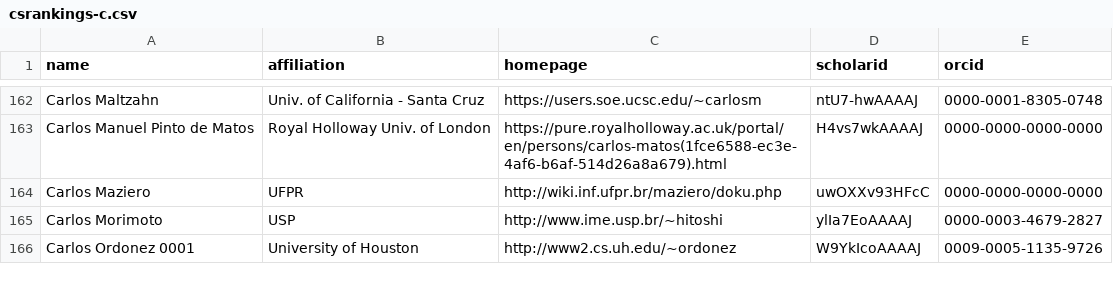
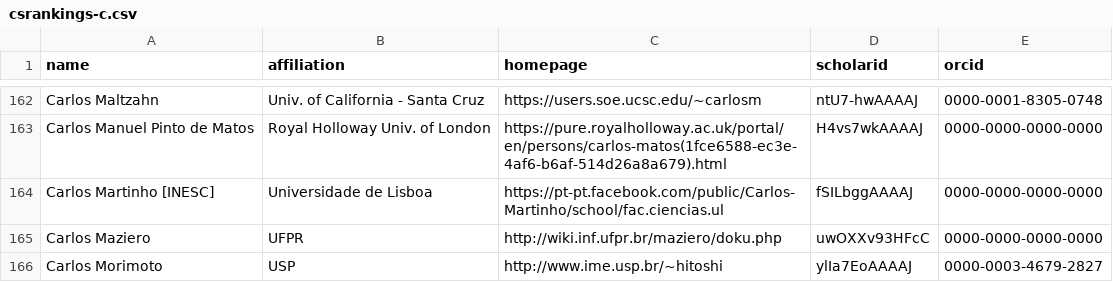
Before and after one commit to nunojnunes/HCIRankings, a CSV file: csrankings-c.csv, drawn as a sheet; only a part is shown, gaps mark what is left out; the shorter side is filled out with more unchanged rows; the diff names each change by its address in the sheet, - before the commit and + after, or states it on an @@ line.

```diff
--- a/csrankings-c.csv
+++ b/csrankings-c.csv
+row 164: Carlos Martinho [INESC] | Universidade de Lisboa | https://pt-pt.facebook.com/public/Carlos-Martinho/school/fac.ciencias.ul | fSILbggAAAAJ | 0000-0000-0000-0000
```
Also changed, not shown: csrankings-h.csv, csrankings-j.csv, 1 other file.
